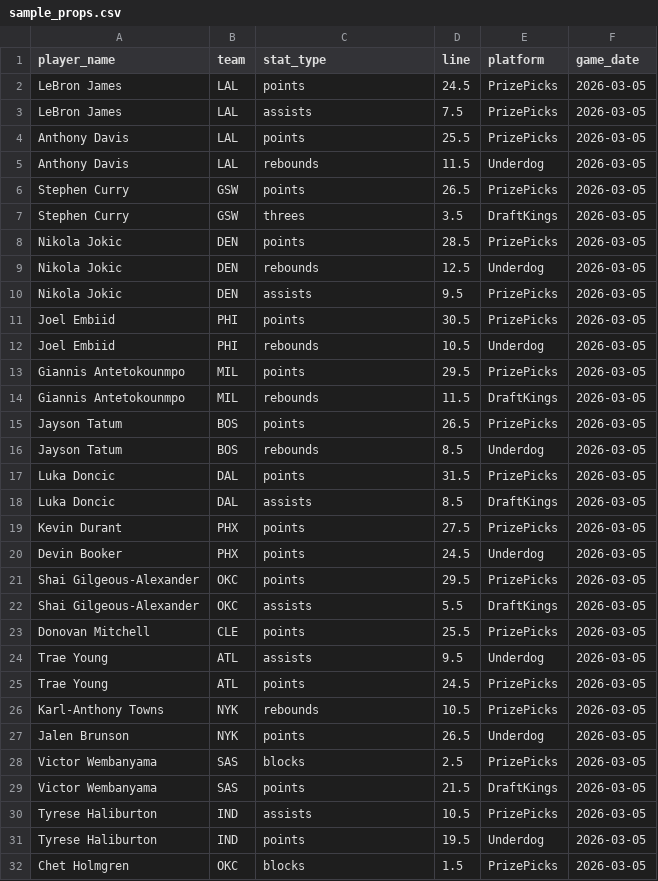
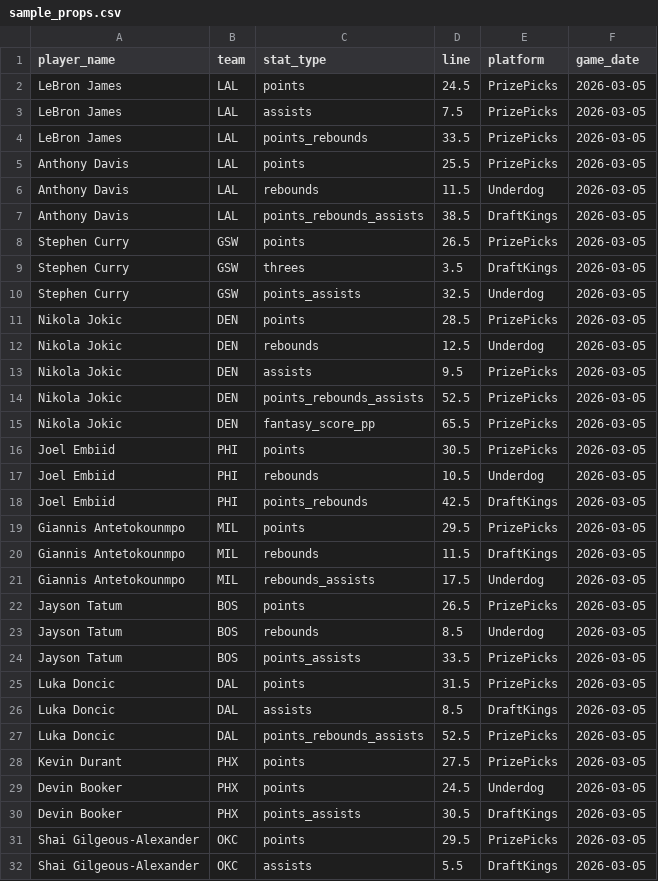
Before and after one commit to pbmconsulting-hub/SmartAI-NBA, a CSV file: data/sample_props.csv, drawn as a sheet; only a part is shown; the shorter side is filled out with more unchanged rows; the diff covers the shown part only; the diff names each change by its address in the sheet, - before the commit and + after, or states it on an @@ line.

```diff
--- a/data/sample_props.csv
+++ b/data/sample_props.csv
+row 4: LeBron James | LAL | points_rebounds | 33.5 | PrizePicks | 2026-03-05
+row 7: Anthony Davis | LAL | points_rebounds_assists | 38.5 | DraftKings | 2026-03-05
+row 10: Stephen Curry | GSW | points_assists | 32.5 | Underdog | 2026-03-05
+row 14: Nikola Jokic | DEN | points_rebounds_assists | 52.5 | PrizePicks | 2026-03-05
+row 15: Nikola Jokic | DEN | fantasy_score_pp | 65.5 | PrizePicks | 2026-03-05
+row 18: Joel Embiid | PHI | points_rebounds | 42.5 | DraftKings | 2026-03-05
+row 21: Giannis Antetokounmpo | MIL | rebounds_assists | 17.5 | Underdog | 2026-03-05
+row 24: Jayson Tatum | BOS | points_assists | 33.5 | PrizePicks | 2026-03-05
+row 27: Luka Doncic | DAL | points_rebounds_assists | 52.5 | PrizePicks | 2026-03-05
+row 30: Devin Booker | PHX | points_assists | 30.5 | DraftKings | 2026-03-05
```
Also changed, not shown: 6 added rows and 1 moved row elsewhere in this file, 9 other files.
